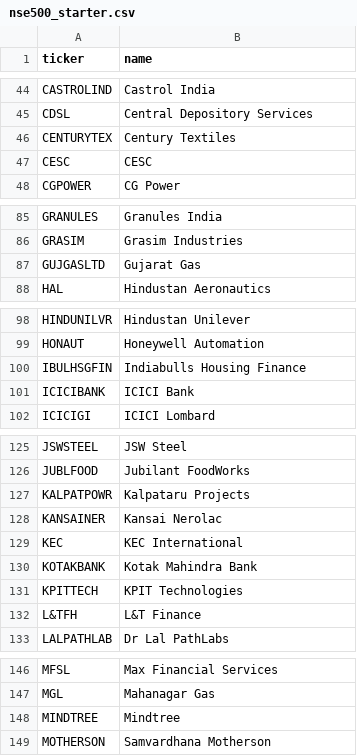
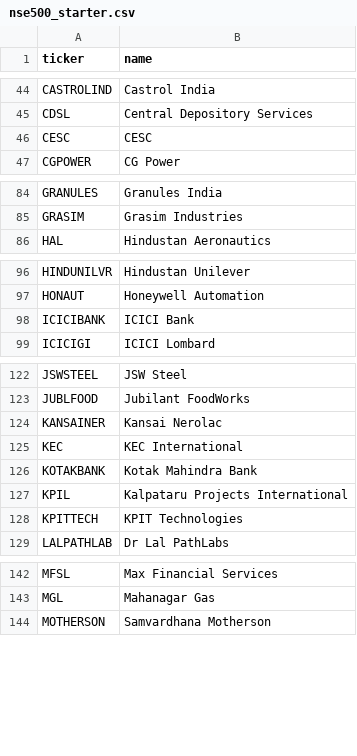
Before and after one commit to zeevandeep/trading-dashboard, a CSV file: data/universe/nse500_starter.csv, drawn as a sheet; only a part is shown, gaps mark what is left out; removed rows and columns are numbered as before the commit, all else as after; the diff covers the shown part only; the diff names each change by its address in the sheet, - before the commit and + after, or states it on an @@ line.

```diff
--- a/data/universe/nse500_starter.csv
+++ b/data/universe/nse500_starter.csv
-row 46: CENTURYTEX | Century Textiles
-row 87: GUJGASLTD | Gujarat Gas
-row 100: IBULHSGFIN | Indiabulls Housing Finance
-row 127: KALPATPOWR | Kalpataru Projects
+row 127: KPIL | Kalpataru Projects International
-row 132: L&TFH | L&T Finance
-row 148: MINDTREE | Mindtree
```
Also changed, not shown: 2 removed rows elsewhere in this file, data/live/smallcap_momentum_v2_live/equity.csv, data/live/smallcap_momentum_v2_live/orders.csv, 5 other files.
